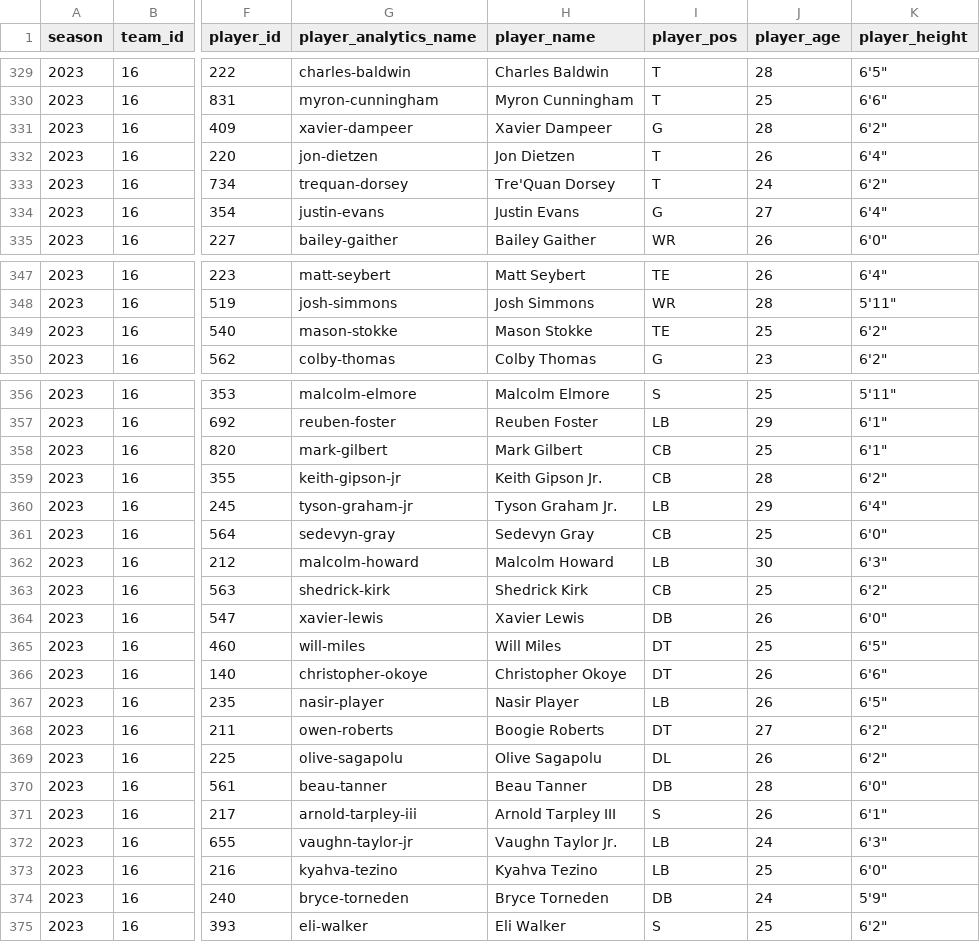
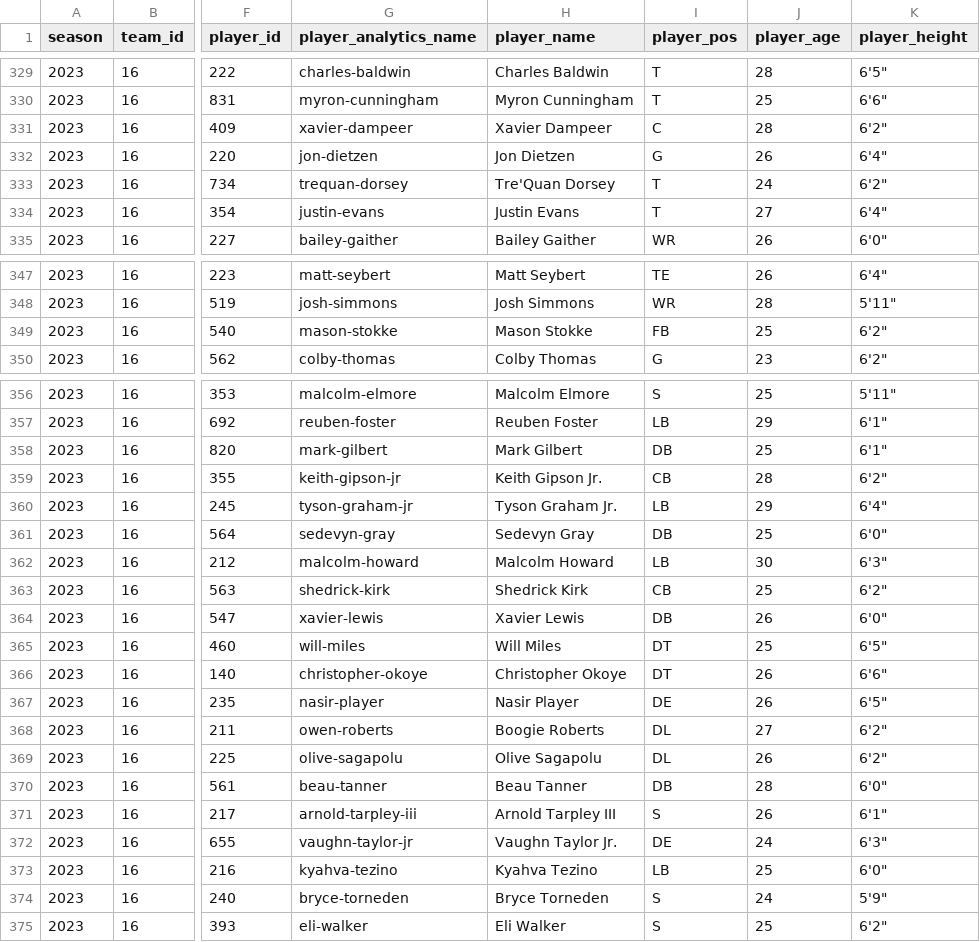
Before and after one commit to armstjc/usfl-2022-data-repository, a CSV file: rosters/season/csv/2023_usfl_rosters.csv, drawn as a sheet; only a part is shown, gaps mark what is left out; the diff covers the shown part only; the diff names each change by its address in the sheet, - before the commit and + after, or states it on an @@ line.

```diff
--- a/rosters/season/csv/2023_usfl_rosters.csv
+++ b/rosters/season/csv/2023_usfl_rosters.csv
-I331 (player_pos): G
+I331 (player_pos): C
-I332 (player_pos): T
+I332 (player_pos): G
-I334 (player_pos): G
+I334 (player_pos): T
-I349 (player_pos): TE
+I349 (player_pos): FB
-I358 (player_pos): CB
+I358 (player_pos): DB
-I361 (player_pos): CB
+I361 (player_pos): DB
-I367 (player_pos): LB
+I367 (player_pos): DE
-I368 (player_pos): DT
+I368 (player_pos): DL
-I372 (player_pos): LB
+I372 (player_pos): DE
-I374 (player_pos): DB
+I374 (player_pos): S
```
Also changed, not shown: 1 edited cell elsewhere in this file, player_stats/game_stats/2022_player_game_stats.csv, player_stats/game_stats/2023_player_game_stats.csv, 22 other files.
